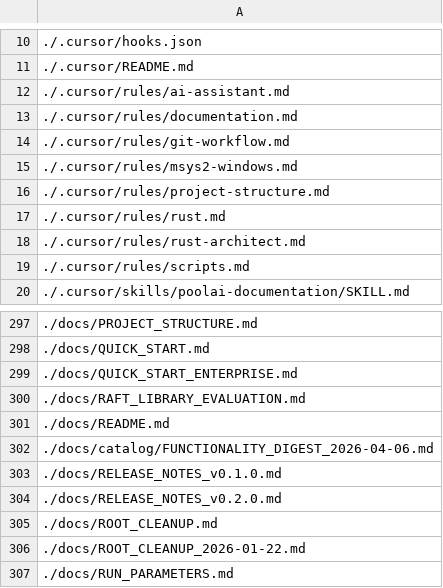
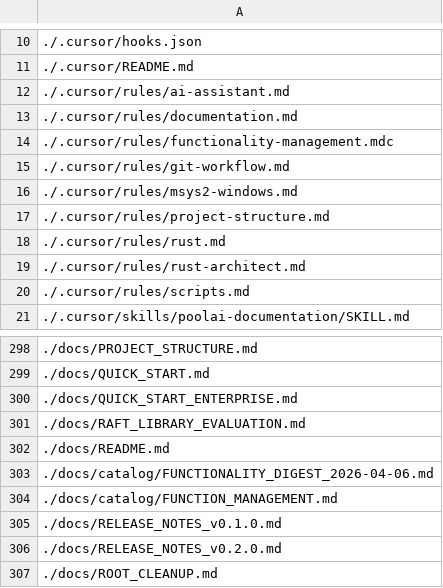
Before and after one commit to platinoff/poolAI, a CSV file: file_list.csv, drawn as a sheet; only a part is shown, gaps mark what is left out; the shorter side is filled out with more unchanged rows.

```diff
--- a/file_list.csv
+++ b/file_list.csv
@@ -13,2 +13,3 @@
 ./.cursor/rules/documentation.md
+./.cursor/rules/functionality-management.mdc
 ./.cursor/rules/git-workflow.md
@@ -302,2 +303,3 @@
 ./docs/catalog/FUNCTIONALITY_DIGEST_2026-04-06.md
+./docs/catalog/FUNCTION_MANAGEMENT.md
 ./docs/RELEASE_NOTES_v0.1.0.md
```
Also changed, not shown: 12 other files.
